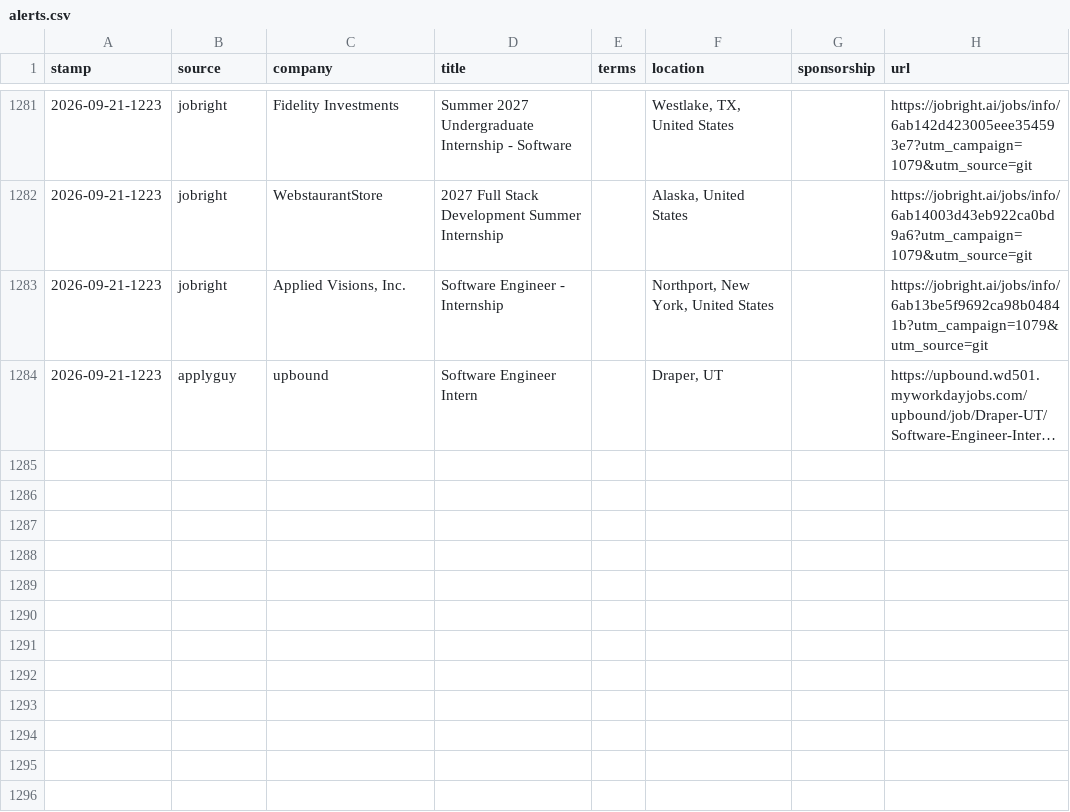
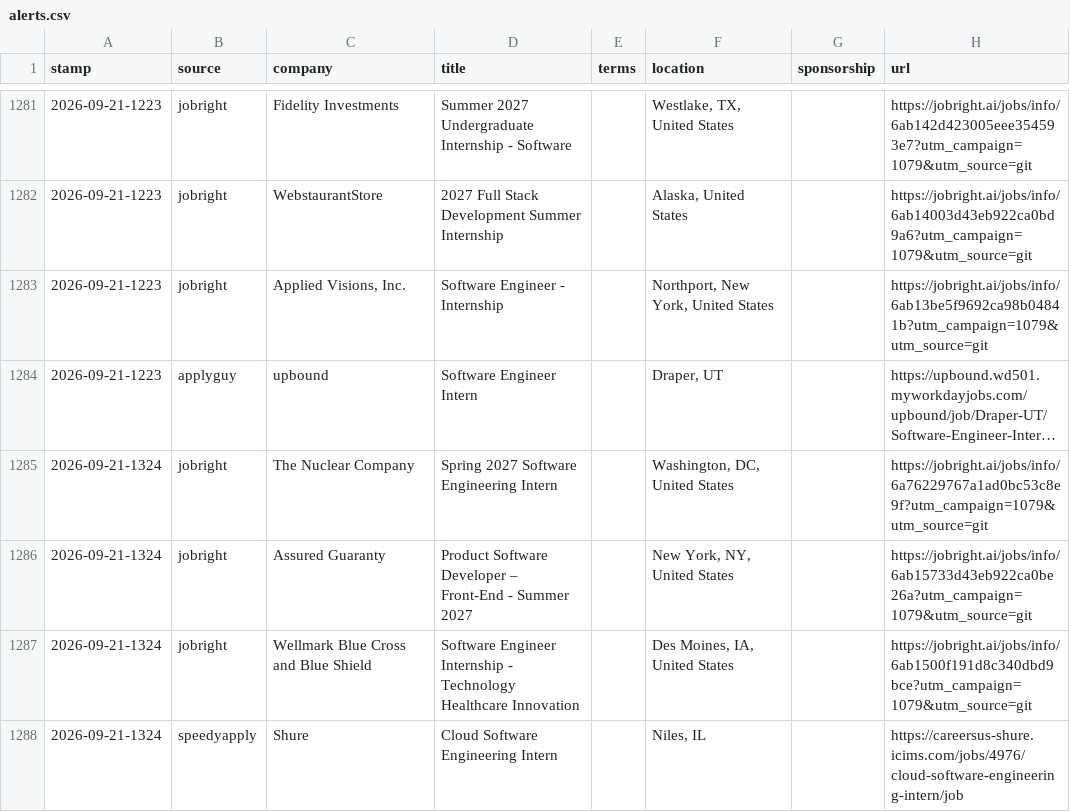
Before and after one commit to JacquesAttinger/job-watcher, a CSV file: alerts.csv, drawn as a sheet; only a part is shown, gaps mark what is left out; long unchanged cells end in …; the diff names each change by its address in the sheet, - before the commit and + after, or states it on an @@ line.

```diff
--- a/alerts.csv
+++ b/alerts.csv
+row 1285: 2026-09-21-1324 | jobright | The Nuclear Company | Spring 2027 Software Engineering Intern |  | Washington, DC, United States |  | https://jobright.ai/jobs/info/6a76229767a1ad0bc53c8e9f?utm_campaign=1079&utm_source=git
+row 1286: 2026-09-21-1324 | jobright | Assured Guaranty | Product Software Developer – Front-End - Summer 2027 |  | New York, NY, United States |  | https://jobright.ai/jobs/info/6ab15733d43eb922ca0be26a?utm_campaign=1079&utm_source=git
+row 1287: 2026-09-21-1324 | jobright | Wellmark Blue Cross and Blue Shield | Software Engineer Internship - Technology Healthcare Innovation |  | Des Moines, IA, United States |  | https://jobright.ai/jobs/info/6ab1500f191d8c340dbd9bce?utm_campaign=1079&utm_source=git
+row 1288: 2026-09-21-1324 | speedyapply | Shure | Cloud Software Engineering Intern |  | Niles, IL |  | https://careersus-shure.icims.com/jobs/4976/cloud-software-engineering-intern/job
```
Also changed, not shown: 2 other files.
